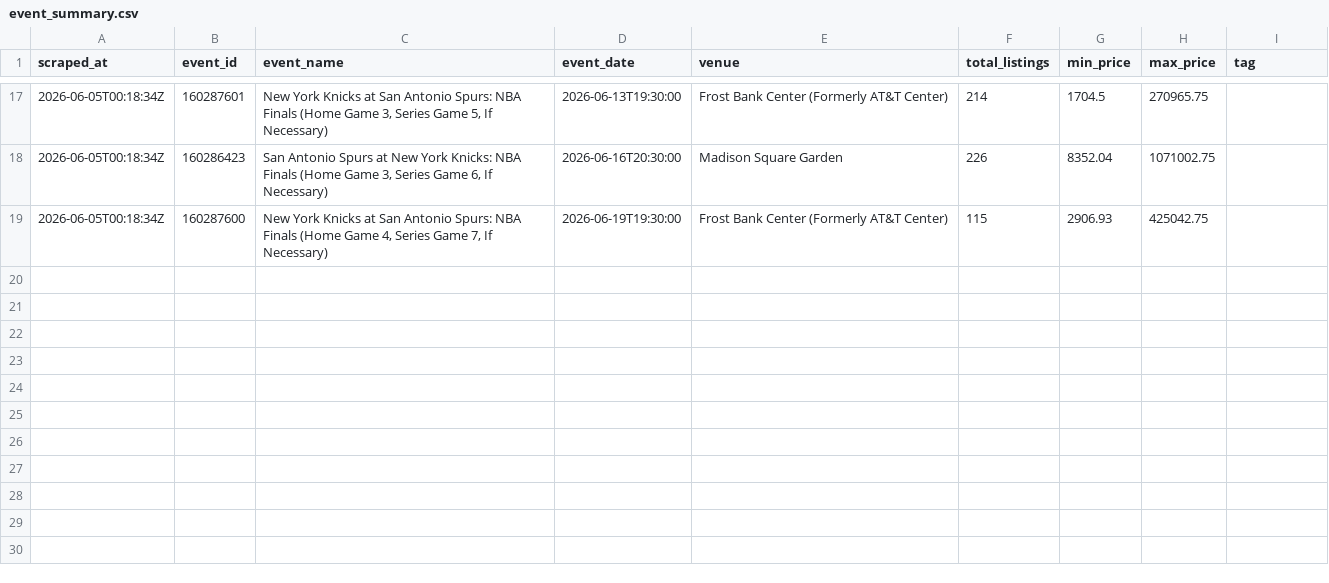
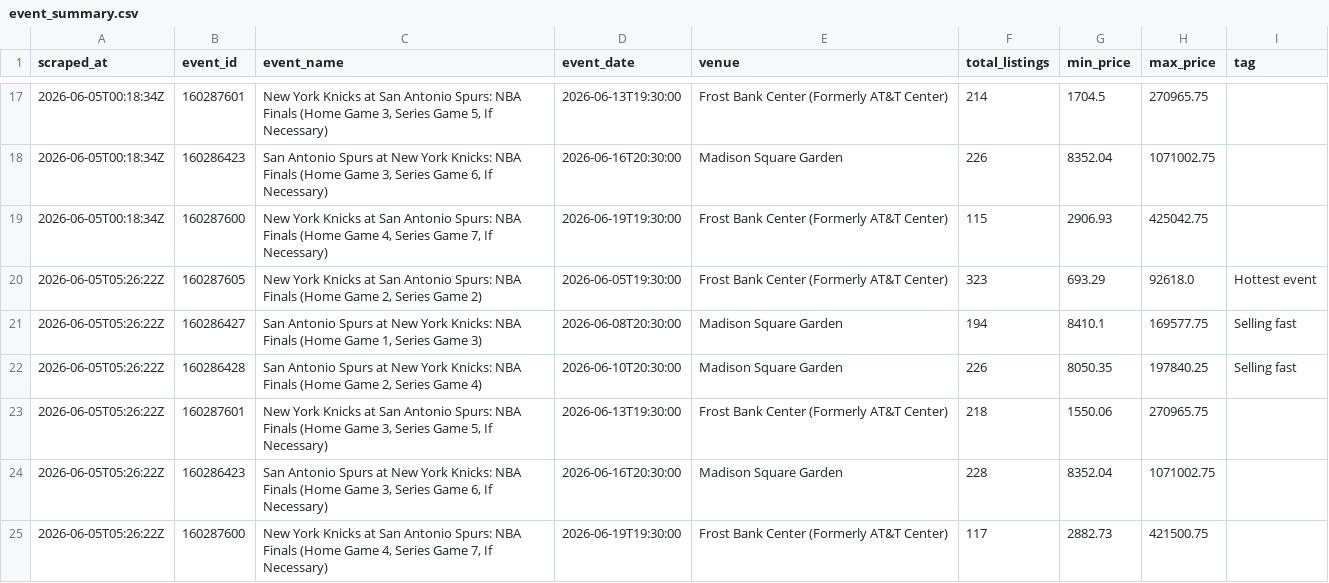
Before and after one commit to wongpeiting/knicks, a CSV file: data/event_summary.csv, drawn as a sheet; only a part is shown, gaps mark what is left out; the diff names each change by its address in the sheet, - before the commit and + after, or states it on an @@ line.

```diff
--- a/data/event_summary.csv
+++ b/data/event_summary.csv
+row 20: 2026-06-05T05:26:22Z | 160287605 | New York Knicks at San Antonio Spurs: NBA Finals (Home Game 2, Series Game 2) | 2026-06-05T19:30:00 | Frost Bank Center (Formerly AT&T Center) | 323 | 693.29 | 92618.0 | Hottest event
+row 21: 2026-06-05T05:26:22Z | 160286427 | San Antonio Spurs at New York Knicks: NBA Finals (Home Game 1, Series Game 3) | 2026-06-08T20:30:00 | Madison Square Garden | 194 | 8410.1 | 169577.75 | Selling fast
+row 22: 2026-06-05T05:26:22Z | 160286428 | San Antonio Spurs at New York Knicks: NBA Finals (Home Game 2, Series Game 4) | 2026-06-10T20:30:00 | Madison Square Garden | 226 | 8050.35 | 197840.25 | Selling fast
+row 23: 2026-06-05T05:26:22Z | 160287601 | New York Knicks at San Antonio Spurs: NBA Finals (Home Game 3, Series Game 5, If Necessary) | 2026-06-13T19:30:00 | Frost Bank Center (Formerly AT&T Center) | 218 | 1550.06 | 270965.75
+row 24: 2026-06-05T05:26:22Z | 160286423 | San Antonio Spurs at New York Knicks: NBA Finals (Home Game 3, Series Game 6, If Necessary) | 2026-06-16T20:30:00 | Madison Square Garden | 228 | 8352.04 | 1071002.75
+row 25: 2026-06-05T05:26:22Z | 160287600 | New York Knicks at San Antonio Spurs: NBA Finals (Home Game 4, Series Game 7, If Necessary) | 2026-06-19T19:30:00 | Frost Bank Center (Formerly AT&T Center) | 117 | 2882.73 | 421500.75
```
Also changed, not shown: 4 other files.
